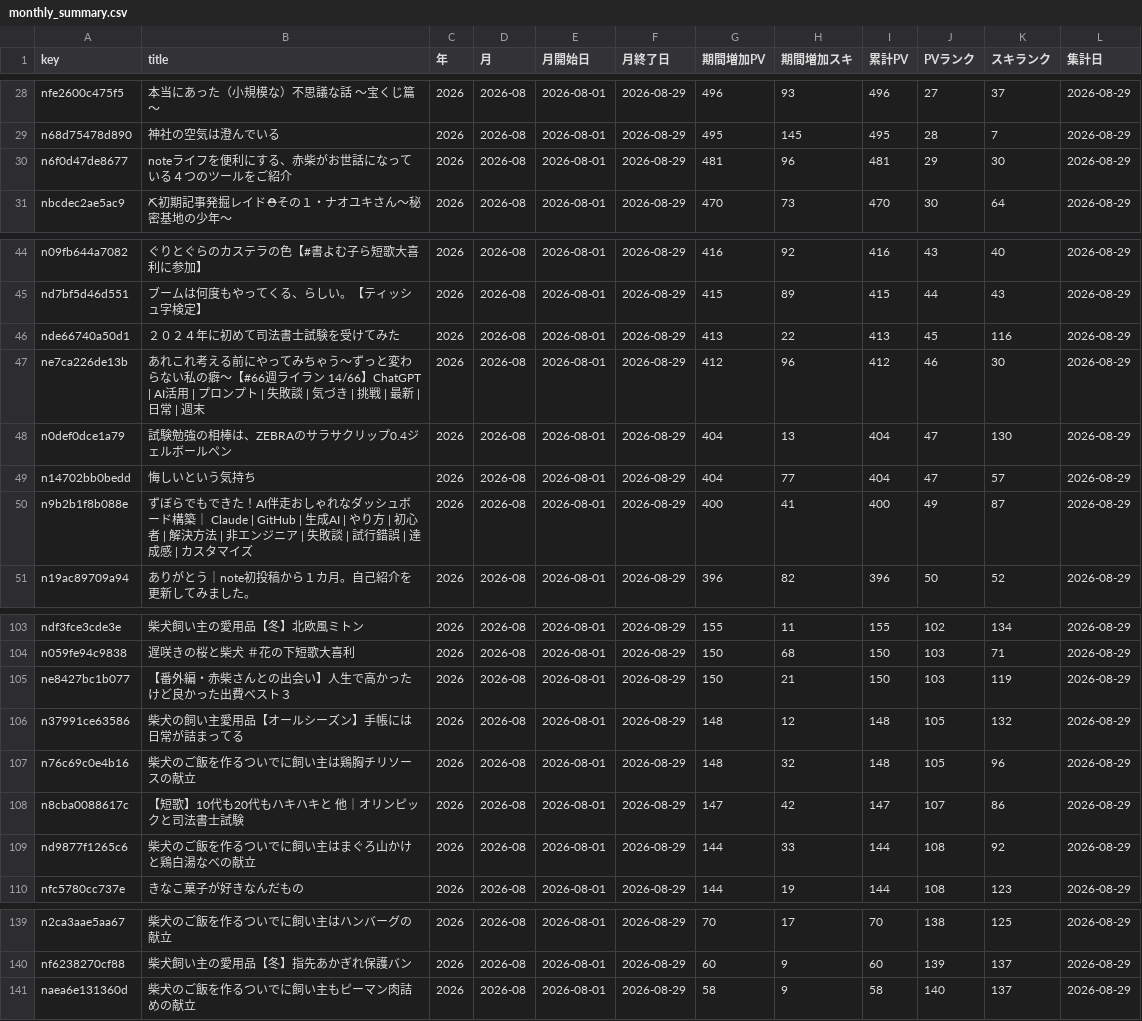
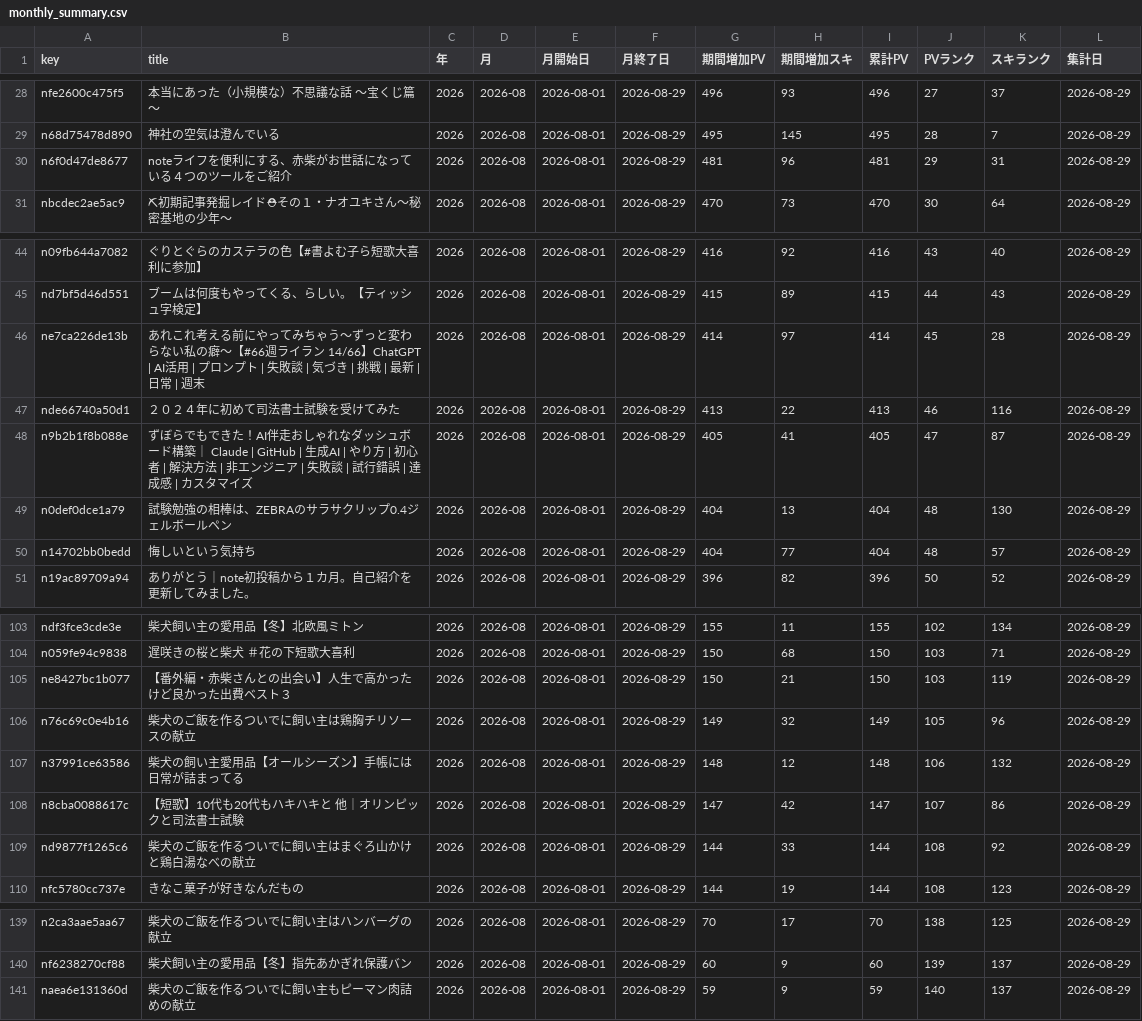
Before and after one commit to thinkingshiba0526-dot/note-stats-dashboard, a CSV file: data/monthly_summary.csv, drawn as a sheet; only a part is shown, gaps mark what is left out; removed rows and columns are numbered as before the commit, all else as after; the diff covers the shown part only; the diff names each change by its address in the sheet, - before the commit and + after, or states it on an @@ line.

```diff
--- a/data/monthly_summary.csv
+++ b/data/monthly_summary.csv
-K30 (スキランク): 30
+K30 (スキランク): 31
+row 46: ne7ca226de13b | あれこれ考える前にやってみちゃう～ずっと変わらない私の癖～【#66週ライラン 14/66】ChatGPT | AI活用 | プロンプト | 失敗談 | 気づき | 挑戦 | 最新 | 日常 | 週末 | 2026 | 2026-08 | 2026-08-01 | 2026-08-29 | 414 | 97 | 414 | 45 | 28 | 2026-08-29
-J47 (PVランク): 45
+J47 (PVランク): 46
-row 47: ne7ca226de13b | あれこれ考える前にやってみちゃう～ずっと変わらない私の癖～【#66週ライラン 14/66】ChatGPT | AI活用 | プロンプト | 失敗談 | 気づき | 挑戦 | 最新 | 日常 | 週末 | 2026 | 2026-08 | 2026-08-01 | 2026-08-29 | 412 | 96 | 412 | 46 | 30 | 2026-08-29
+row 48: n9b2b1f8b088e | ずぼらでもできた！AI伴走おしゃれなダッシュボード構築｜ Claude | GitHub | 生成AI | やり方 | 初心者 | 解決方法 | 非エンジニア | 失敗談 | 試行錯誤 | 達成感 | カスタマイズ | 2026 | 2026-08 | 2026-08-01 | 2026-08-29 | 405 | 41 | 405 | 47 | 87 | 2026-08-29
-J49:J50 (PVランク): 47
+J49:J50 (PVランク): 48
-row 50: n9b2b1f8b088e | ずぼらでもできた！AI伴走おしゃれなダッシュボード構築｜ Claude | GitHub | 生成AI | やり方 | 初心者 | 解決方法 | 非エンジニア | 失敗談 | 試行錯誤 | 達成感 | カスタマイズ | 2026 | 2026-08 | 2026-08-01 | 2026-08-29 | 400 | 41 | 400 | 49 | 87 | 2026-08-29
+row 106: n76c69c0e4b16 | 柴犬のご飯を作るついでに飼い主は鶏胸チリソースの献立 | 2026 | 2026-08 | 2026-08-01 | 2026-08-29 | 149 | 32 | 149 | 105 | 96 | 2026-08-29
-J107 (PVランク): 105
+J107 (PVランク): 106
-row 107: n76c69c0e4b16 | 柴犬のご飯を作るついでに飼い主は鶏胸チリソースの献立 | 2026 | 2026-08 | 2026-08-01 | 2026-08-29 | 148 | 32 | 148 | 105 | 96 | 2026-08-29
-G141 (期間増加PV): 58
+G141 (期間増加PV): 59
-I141 (累計PV): 58
+I141 (累計PV): 59
```
Also changed, not shown: 12 edited cells elsewhere in this file, data/asset_articles.csv, 6 other files.
